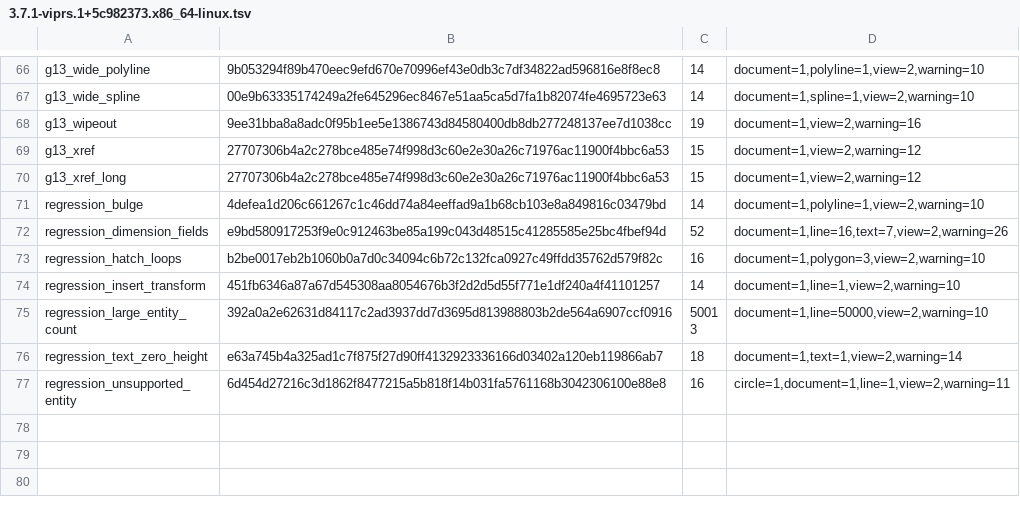
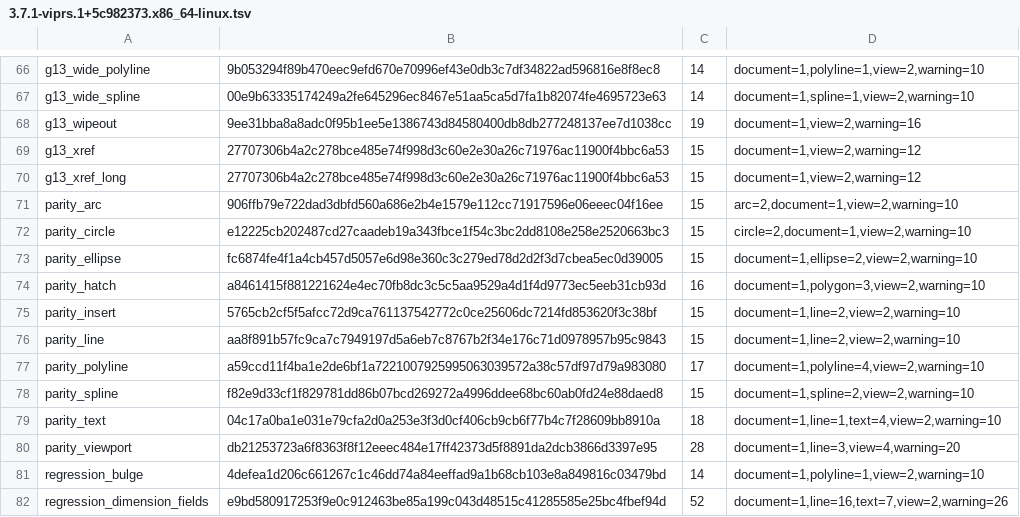
Before and after one commit to libviprs/acadsharp-rs-tests, a TSV file: parity/emit/3.7.1-viprs.1+5c982373.x86_64-linux.tsv, drawn as a sheet; only a part is shown, gaps mark what is left out; the shorter side is filled out with more unchanged rows.

Commit message:
Verdict rows, digest table and summary for the ten parity fixtures (#85)

```diff
--- a/parity/emit/3.7.1-viprs.1+5c982373.x86_64-linux.tsv
+++ b/parity/emit/3.7.1-viprs.1+5c982373.x86_64-linux.tsv
@@ -70,2 +70,12 @@ g13_xref	27707306b4a2c278bce485e74f998d3c60e2e30a26c71976ac11900f4bbc6a53	15	doc
 g13_xref_long	27707306b4a2c278bce485e74f998d3c60e2e30a26c71976ac11900f4bbc6a53	15	document=1,view=2,warning=12
+parity_arc	906ffb79e722dad3dbfd560a686e2b4e1579e112cc71917596e06eeec04f16ee	15	arc=2,document=1,view=2,warning=10
+parity_circle	e12225cb202487cd27caadeb19a343fbce1f54c3bc2dd8108e258e2520663bc3	15	circle=2,document=1,view=2,warning=10
+parity_ellipse	fc6874fe4f1a4cb457d5057e6d98e360c3c279ed78d2d2f3d7cbea5ec0d39005	15	document=1,ellipse=2,view=2,warning=10
+parity_hatch	a8461415f881221624e4ec70fb8dc3c5c5aa9529a4d1f4d9773ec5eeb31cb93d	16	document=1,polygon=3,view=2,warning=10
+parity_insert	5765cb2cf5f5afcc72d9ca761137542772c0ce25606dc7214fd853620f3c38bf	15	document=1,line=2,view=2,warning=10
+parity_line	aa8f891b57fc9ca7c7949197d5a6eb7c8767b2f34e176c71d0978957b95c9843	15	document=1,line=2,view=2,warning=10
+parity_polyline	a59ccd11f4ba1e2de6bf1a7221007925995063039572a38c57df97d79a983080	17	document=1,polyline=4,view=2,warning=10
+parity_spline	f82e9d33cf1f829781dd86b07bcd269272a4996ddee68bc60ab0fd24e88daed8	15	document=1,spline=2,view=2,warning=10
+parity_text	04c17a0ba1e031e79cfa2d0a253e3f3d0cf406cb9cb6f77b4c7f28609bb8910a	18	document=1,line=1,text=4,view=2,warning=10
+parity_viewport	db21253723a6f8363f8f12eeec484e17ff42373d5f8891da2dcb3866d3397e95	28	document=1,line=3,view=4,warning=20
 regression_bulge	4defea1d206c661267c1c46dd74a84eeffad9a1b68cb103e8a849816c03479bd	14	document=1,polyline=1,view=2,warning=10
```
Also changed, not shown: 3 other files.
